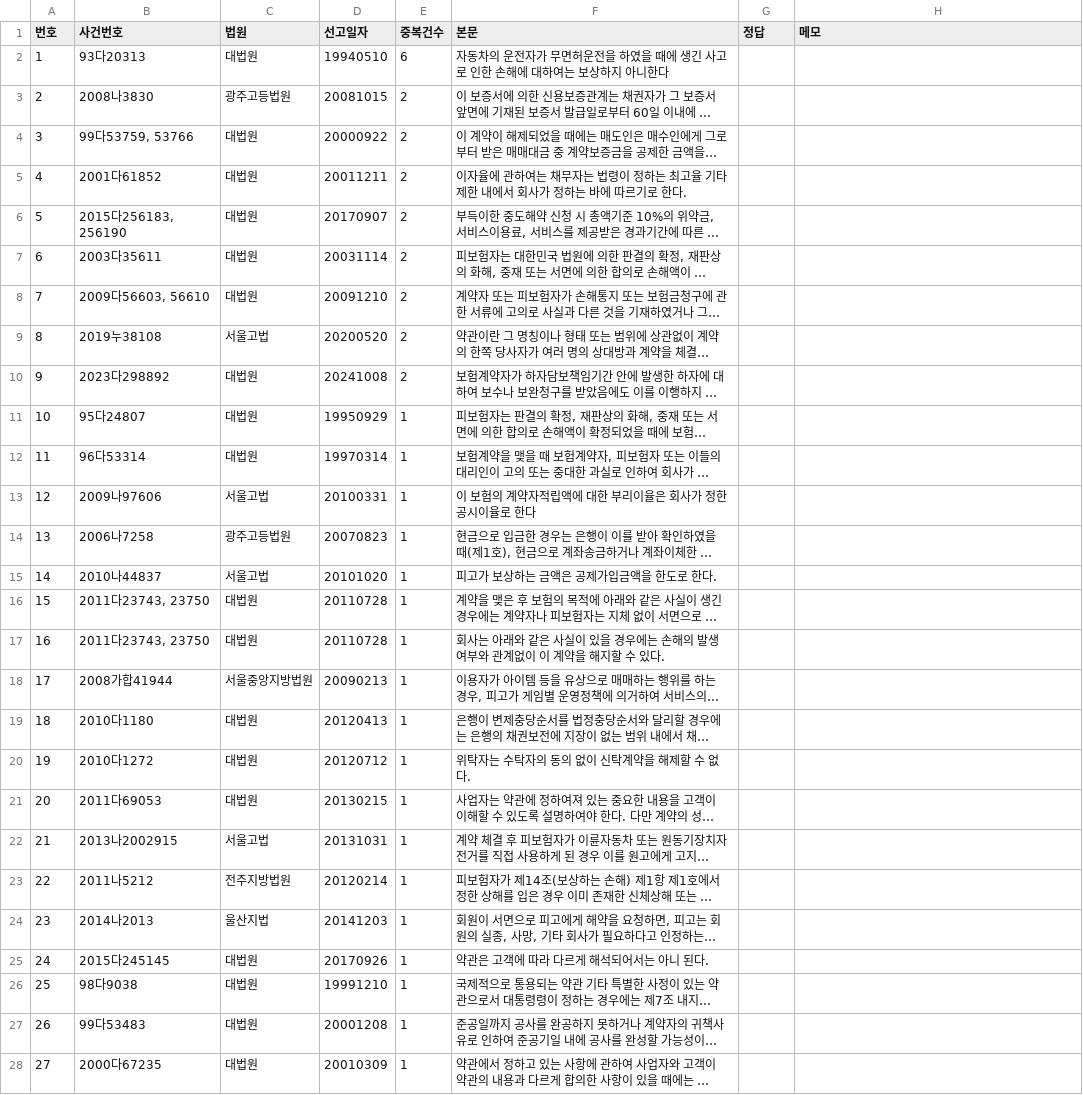
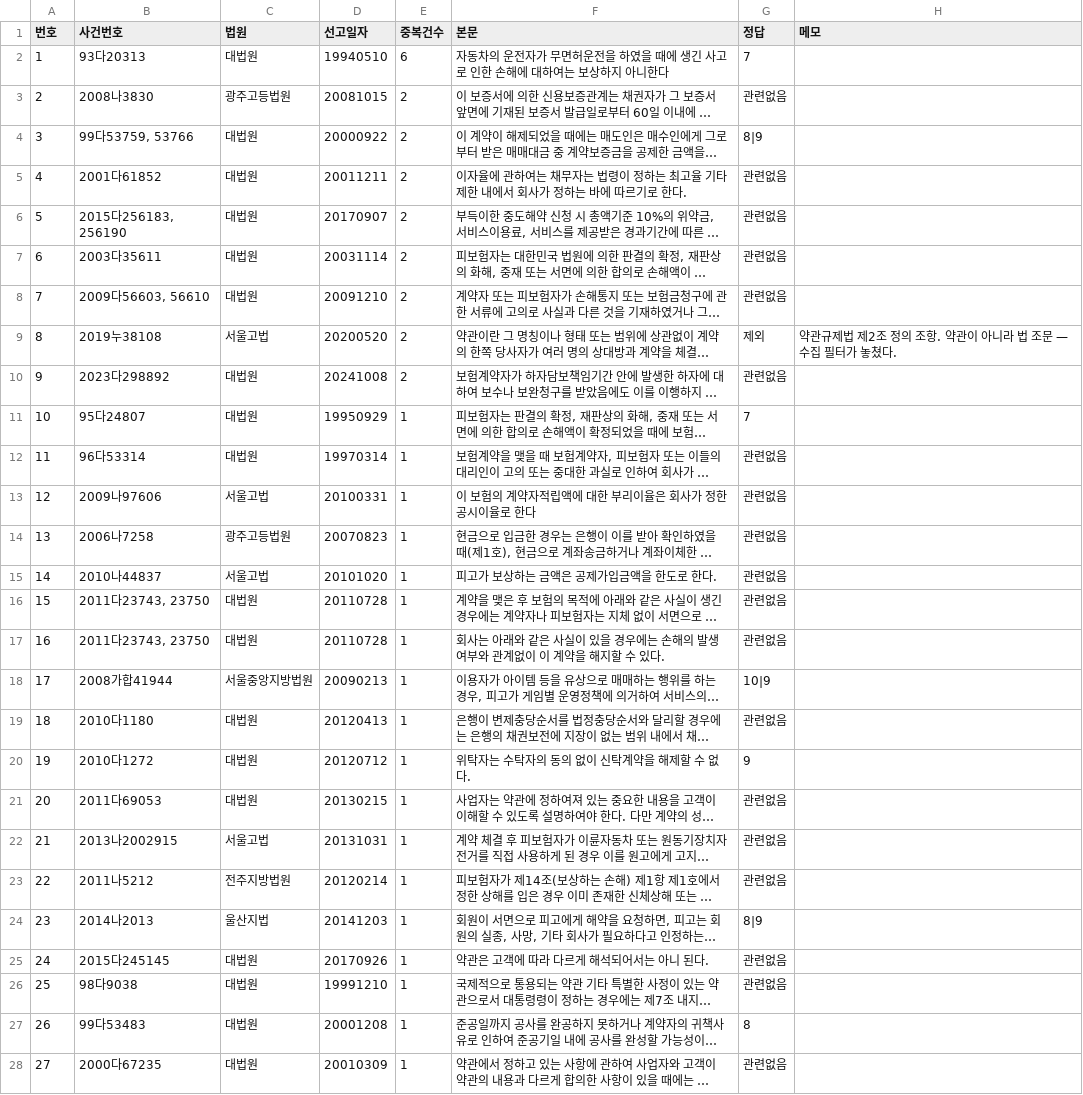
Before and after one commit to ASYNCGUY-dot/contract-lens, a CSV file: data/eval/eval_v3.csv, drawn as a sheet; only a part is shown; long unchanged cells end in …; the diff covers the shown part only; the diff names each change by its address in the sheet, - before the commit and + after, or states it on an @@ line.

```diff
--- a/data/eval/eval_v3.csv
+++ b/data/eval/eval_v3.csv
-G2 (정답): (empty)
+G2 (정답): 7
-G3 (정답): (empty)
+G3 (정답): 관련없음
-G4 (정답): (empty)
+G4 (정답): 8|9
-G5:G8 (정답): (empty)
+G5:G8 (정답): 관련없음
-G9 (정답): (empty)
+G9 (정답): 제외
-H9 (메모): (empty)
+H9 (메모): 약관규제법 제2조 정의 조항. 약관이 아니라 법 조문 — 수집 필터가 놓쳤다.
-G10 (정답): (empty)
+G10 (정답): 관련없음
-G11 (정답): (empty)
+G11 (정답): 7
-G12:G17 (정답): (empty)
+G12:G17 (정답): 관련없음
-G18 (정답): (empty)
+G18 (정답): 10|9
-G19 (정답): (empty)
+G19 (정답): 관련없음
-G20 (정답): (empty)
+G20 (정답): 9
-G21:G23 (정답): (empty)
+G21:G23 (정답): 관련없음
-G24 (정답): (empty)
+G24 (정답): 8|9
-G25:G26 (정답): (empty)
+G25:G26 (정답): 관련없음
-G27 (정답): (empty)
+G27 (정답): 8
-G28 (정답): (empty)
+G28 (정답): 관련없음
```
Also changed, not shown: 23 edited cells elsewhere in this file, 2 other files.
